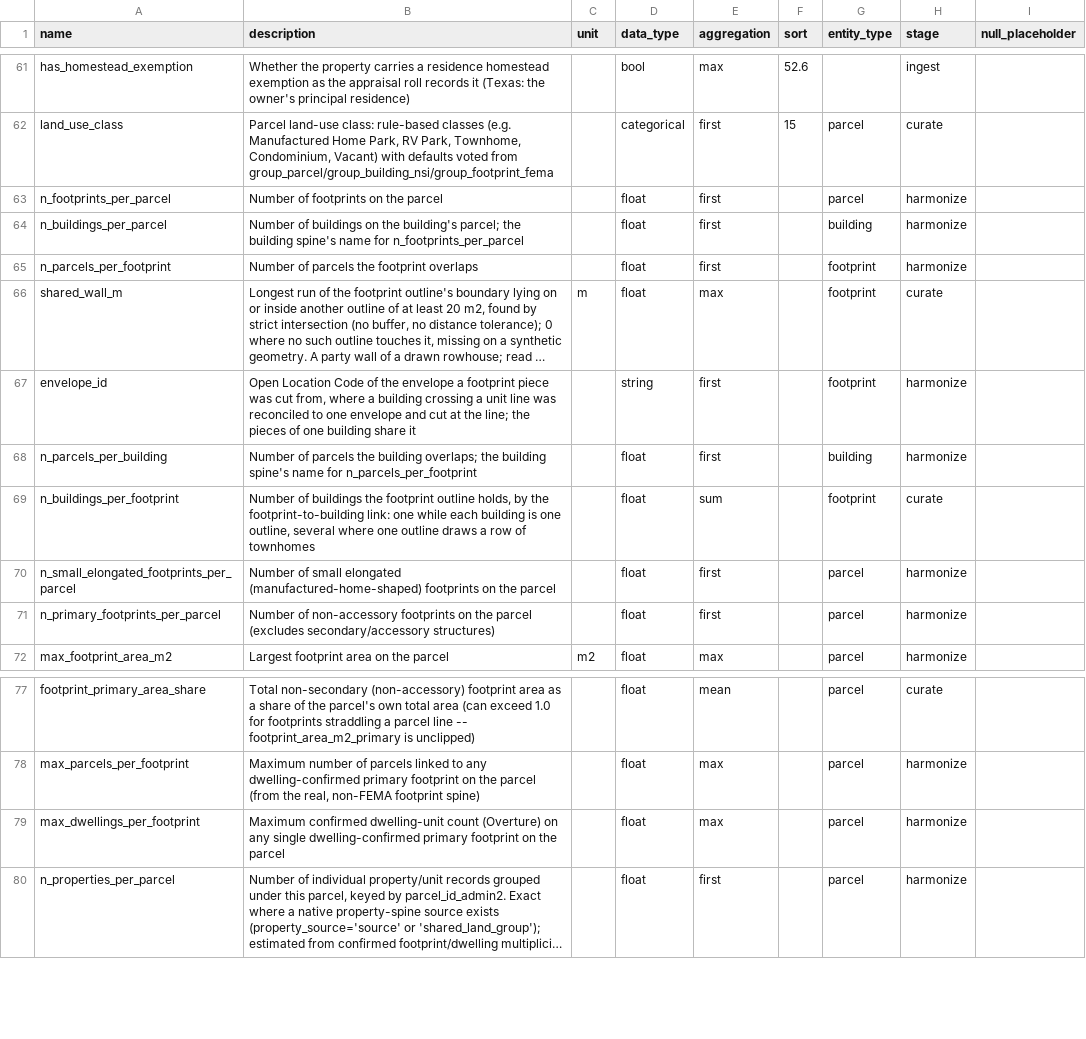
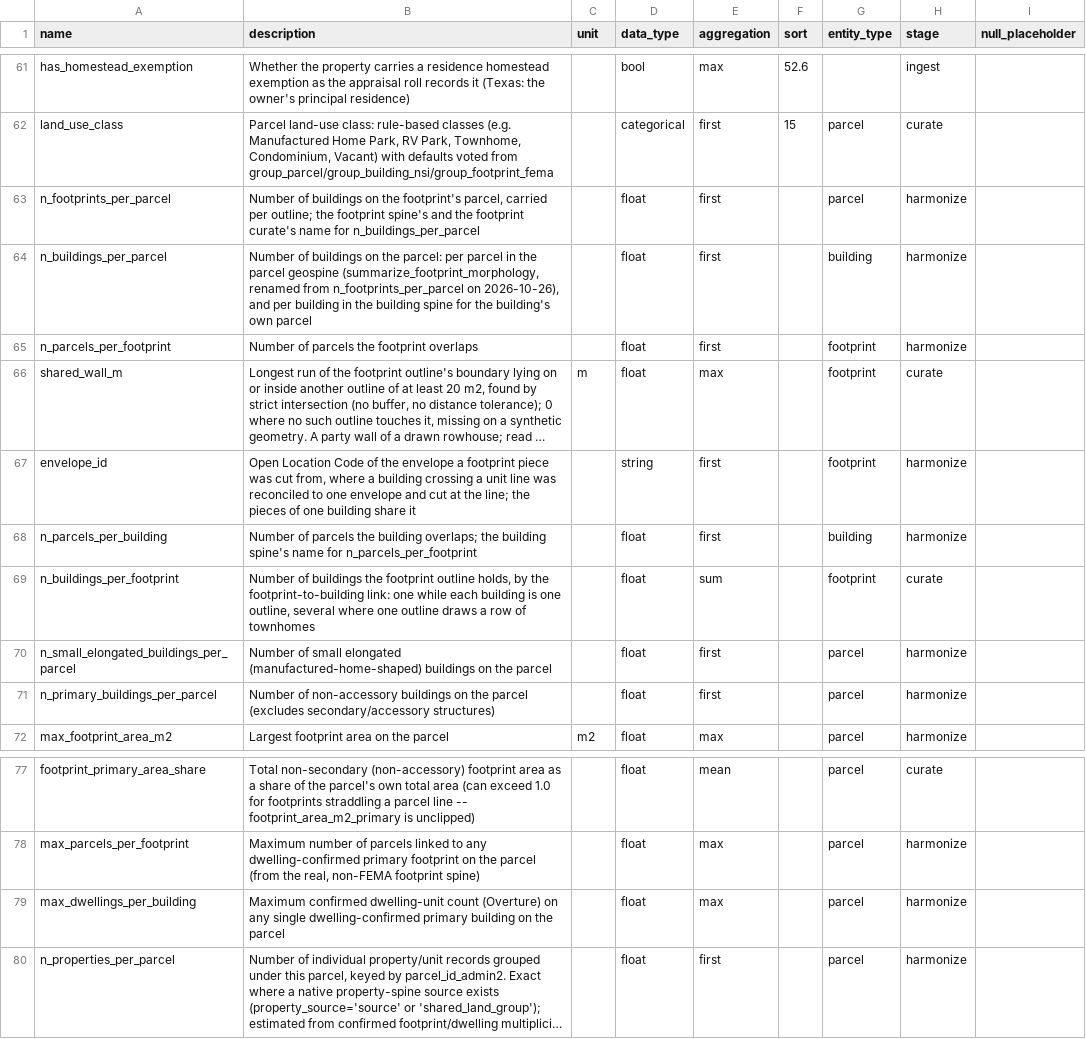
Before and after one commit to chrnolte/openplaces, a CSV file: src/openplaces/core/attribute_registry.csv, drawn as a sheet; only a part is shown, gaps mark what is left out; long unchanged cells end in …; the diff names each change by its address in the sheet, - before the commit and + after, or states it on an @@ line.

Commit message:
Parcel chain reads the building spine; morphology counts named for buildings
b3 step 4: inherit_from, summarize_footprint_morphology and attribute_dwelling_address read US_building-spine-2026; parcel n_footprints_per_parcel and three siblings renamed to building names.

```diff
--- a/src/openplaces/core/attribute_registry.csv
+++ b/src/openplaces/core/attribute_registry.csv
-B63 (description): Number of footprints on the parcel
+B63 (description): Number of buildings on the footprint's parcel, carried per outline; the footprint spine's and the footprint curate's name for n_buildings_per_parcel
-B64 (description): …on the building's parcel; the building spine's name for n_footprints_per_parcel
+B64 (description): …on the parcel: per parcel in the parcel geospine (summarize_footprint_morphology, renamed from n_footprints_per_parcel on 2026-10-26), and per building in the building spine for the building's own parcel
-A70 (name): n_small_elongated_footprints_per_parcel
+A70 (name): n_small_elongated_buildings_per_parcel
-B70 (description): …elongated (manufactured-home-shaped) footprints on the…
+B70 (description): …elongated (manufactured-home-shaped) buildings on the…
-A71 (name): n_primary_footprints_per_parcel
+A71 (name): n_primary_buildings_per_parcel
-B71 (description): …of non-accessory footprints on the…
+B71 (description): …of non-accessory buildings on the…
-A79 (name): max_dwellings_per_footprint
+A79 (name): max_dwellings_per_building
-B79 (description): …dwelling-confirmed primary footprint on the…
+B79 (description): …dwelling-confirmed primary building on the…
```
Also changed, not shown: 14 other files.
